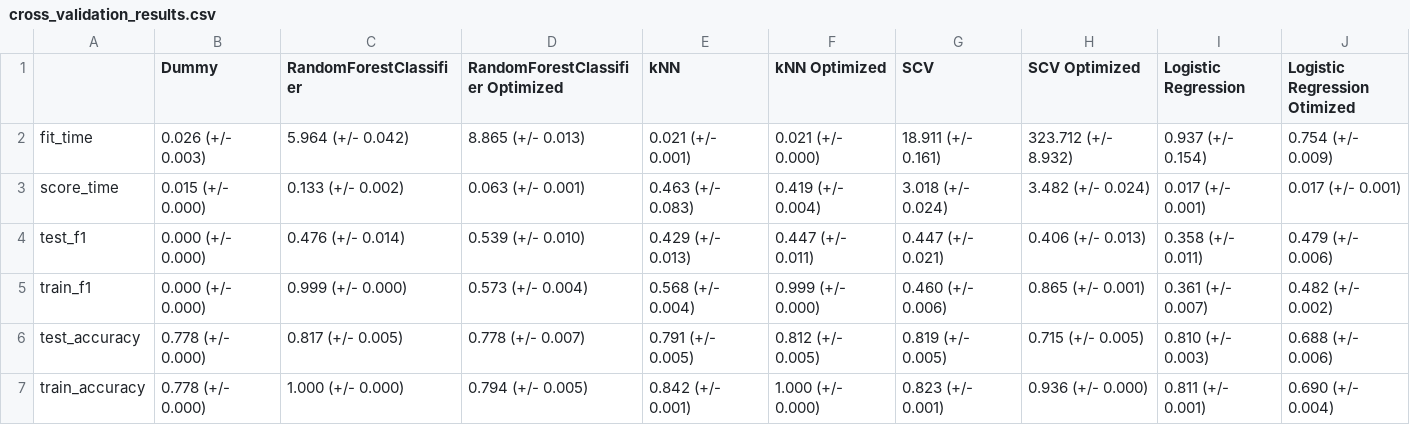
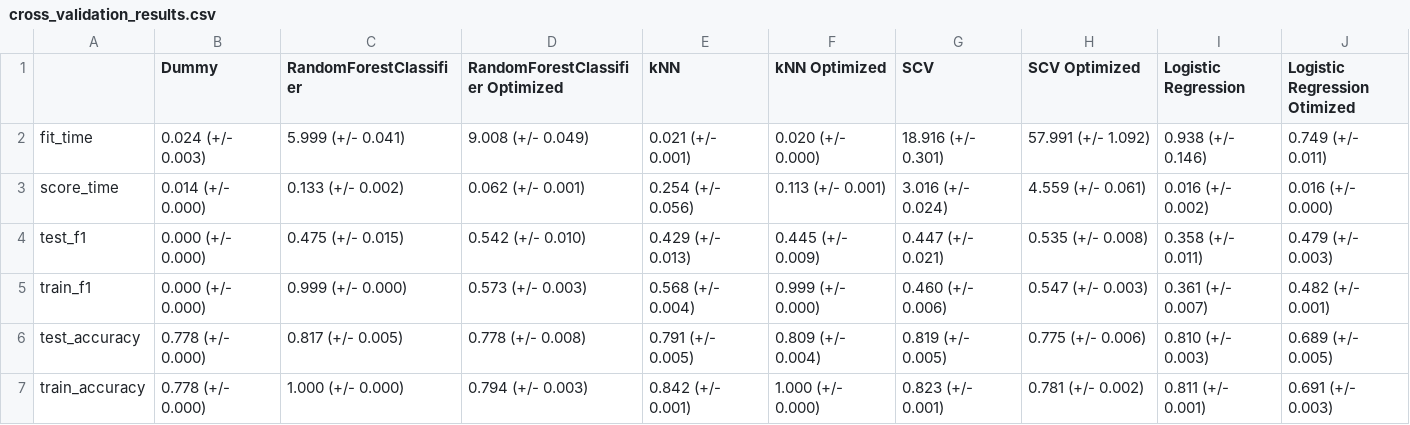
Before and after one commit to kenuiuc/dcsi_522_clone, a CSV file: results/cross_validation_results.csv, drawn as a sheet; only a part is shown; the diff covers the shown part only.

```diff
--- a/results/cross_validation_results.csv
+++ b/results/cross_validation_results.csv
@@ -1,7 +1,7 @@
 ,Dummy,RandomForestClassifier,RandomForestClassifier Optimized,kNN,kNN Optimized,SCV,SCV Optimized,Logistic Regression,Logistic Regression Otimized
-fit_time,0.026 (+/- 0.003),5.964 (+/- 0.042),8.865 (+/- 0.013),0.021 (+/- 0.001),0.021 (+/- 0.000),18.911 (+/- 0.161),323.712 (+/- 8.932),0.937 (+/- 0.154),0.754 (+/- 0.009)
-score_time,0.015 (+/- 0.000),0.133 (+/- 0.002),0.063 (+/- 0.001),0.463 (+/- 0.083),0.419 (+/- 0.004),3.018 (+/- 0.024),3.482 (+/- 0.024),0.017 (+/- 0.001),0.017 (+/- 0.001)
-test_f1,0.000 (+/- 0.000),0.476 (+/- 0.014),0.539 (+/- 0.010),0.429 (+/- 0.013),0.447 (+/- 0.011),0.447 (+/- 0.021),0.406 (+/- 0.013),0.358 (+/- 0.011),0.479 (+/- 0.006)
-train_f1,0.000 (+/- 0.000),0.999 (+/- 0.000),0.573 (+/- 0.004),0.568 (+/- 0.004),0.999 (+/- 0.000),0.460 (+/- 0.006),0.865 (+/- 0.001),0.361 (+/- 0.007),0.482 (+/- 0.002)
-test_accuracy,0.778 (+/- 0.000),0.817 (+/- 0.005),0.778 (+/- 0.007),0.791 (+/- 0.005),0.812 (+/- 0.005),0.819 (+/- 0.005),0.715 (+/- 0.005),0.810 (+/- 0.003),0.688 (+/- 0.006)
-train_accuracy,0.778 (+/- 0.000),1.000 (+/- 0.000),0.794 (+/- 0.005),0.842 (+/- 0.001),1.000 (+/- 0.000),0.823 (+/- 0.001),0.936 (+/- 0.000),0.811 (+/- 0.001),0.690 (+/- 0.004)
+fit_time,0.024 (+/- 0.003),5.999 (+/- 0.041),9.008 (+/- 0.049),0.021 (+/- 0.001),0.020 (+/- 0.000),18.916 (+/- 0.301),57.991 (+/- 1.092),0.938 (+/- 0.146),0.749 (+/- 0.011)
+score_time,0.014 (+/- 0.000),0.133 (+/- 0.002),0.062 (+/- 0.001),0.254 (+/- 0.056),0.113 (+/- 0.001),3.016 (+/- 0.024),4.559 (+/- 0.061),0.016 (+/- 0.002),0.016 (+/- 0.000)
+test_f1,0.000 (+/- 0.000),0.475 (+/- 0.015),0.542 (+/- 0.010),0.429 (+/- 0.013),0.445 (+/- 0.009),0.447 (+/- 0.021),0.535 (+/- 0.008),0.358 (+/- 0.011),0.479 (+/- 0.003)
+train_f1,0.000 (+/- 0.000),0.999 (+/- 0.000),0.573 (+/- 0.003),0.568 (+/- 0.004),0.999 (+/- 0.000),0.460 (+/- 0.006),0.547 (+/- 0.003),0.361 (+/- 0.007),0.482 (+/- 0.001)
+test_accuracy,0.778 (+/- 0.000),0.817 (+/- 0.005),0.778 (+/- 0.008),0.791 (+/- 0.005),0.809 (+/- 0.004),0.819 (+/- 0.005),0.775 (+/- 0.006),0.810 (+/- 0.003),0.689 (+/- 0.005)
+train_accuracy,0.778 (+/- 0.000),1.000 (+/- 0.000),0.794 (+/- 0.003),0.842 (+/- 0.001),1.000 (+/- 0.000),0.823 (+/- 0.001),0.781 (+/- 0.002),0.811 (+/- 0.001),0.691 (+/- 0.003)
```
Also changed, not shown: 17 edited cells elsewhere in this file, results/model_summary/svc_classification_report.csv, 15 other files.
